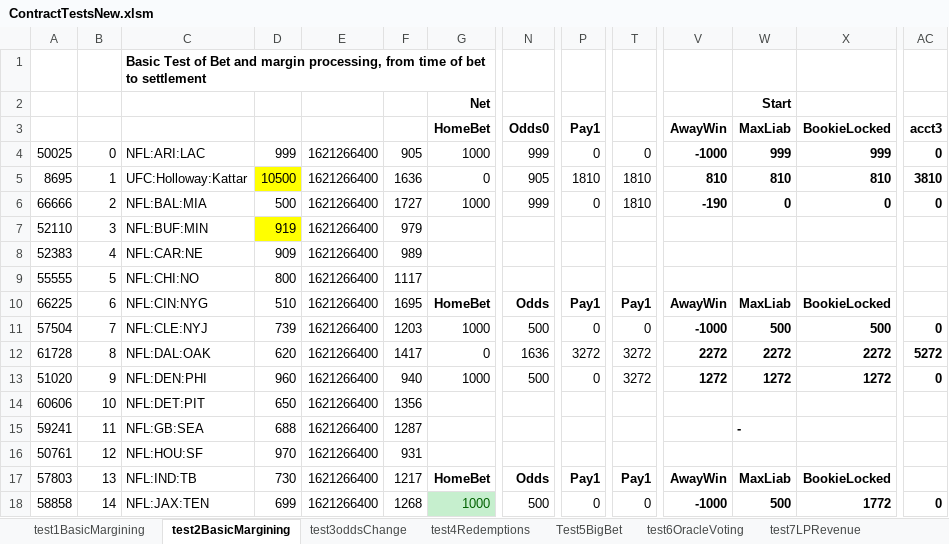
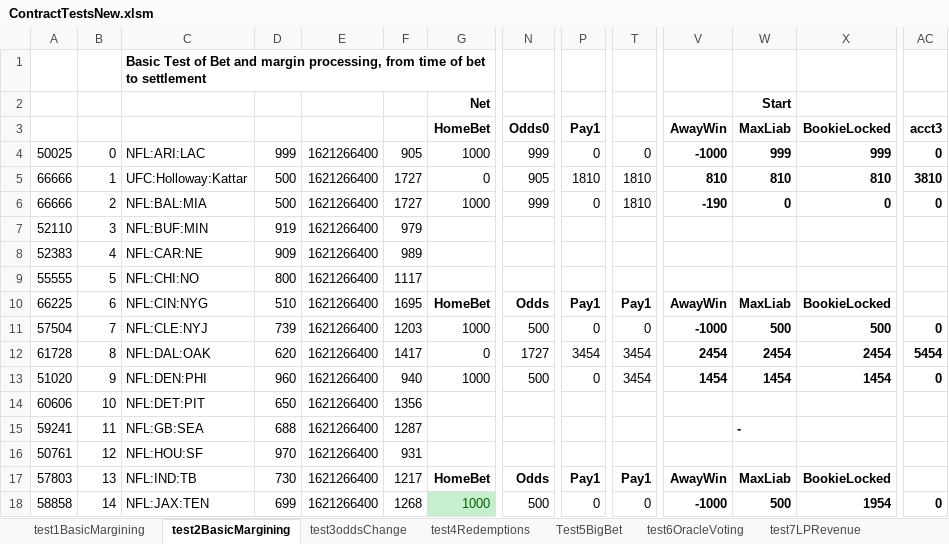
Before and after one commit to JRobertOppenheimer/AvaxSportsBook, an Excel workbook: docs/ContractTestsNew.xlsm, sheet test2BasicMargining, drawn as a sheet; only a part is shown, gaps mark what is left out; values as stored, in another font and other column widths than the file's, no borders; the diff covers the shown part only; the diff names each change by its address in the sheet, - before the commit and + after, or states it on an @@ line.

```diff
--- a/docs/ContractTestsNew.xlsm (sheet test2BasicMargining)
+++ b/docs/ContractTestsNew.xlsm (sheet test2BasicMargining)
-A5: 8695
+A5: 66666
-D5: 10500
+D5: 500
-D5 fill: #FFFF00
+D5 fill: none
-F5: 1636
+F5: 1727
-D7 fill: #FFFF00
+D7 fill: none
-N12: 1636
+N12: 1727
-P12: 3272
+P12: 3454
-T12:T13: 3272
+T12:T13: 3454
-V12: 2272
+V12: 2454
-W12: 2272
+W12: 2454
-X12: 2272
+X12: 2454
-AC12: 5272
+AC12: 5454
-V13: 1272
+V13: 1454
-W13: 1272
+W13: 1454
-X13: 1272
+X13: 1454
-X18: 1772
+X18: 1954
```
Also changed, not shown: 10 edited cells and cell formats elsewhere in this sheet, sheet test8OracleRevenue, sheet test7LPRevenue, sheet test3oddsChange, sheet test4Redemptions, sheet test1BasicMargining, sheet test6OracleVoting, 1 more sheet, formulas that keep their value, 2 other files.
